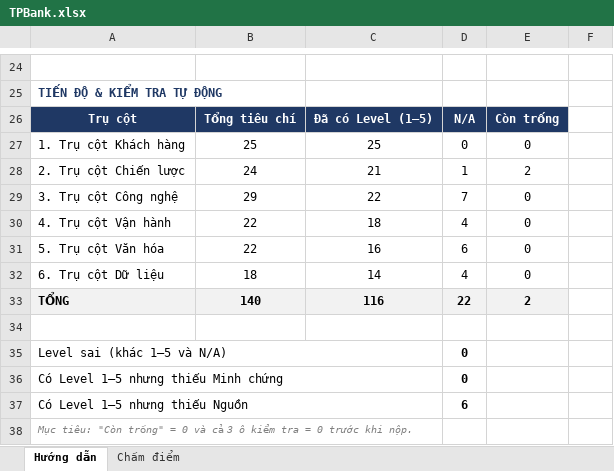
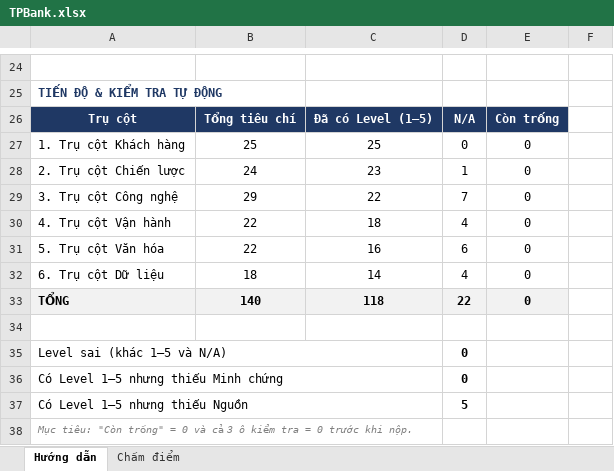
Before and after one commit to vanly0707/DBI-Banking-Digital-Transformation, an Excel workbook: data/raw/evidence/TPBank.xlsx, sheet Hướng dẫn, drawn as a sheet; only a part is shown, gaps mark what is left out; values as stored, in another font and other column widths than the file's, no borders; charts and pictures and conditional formats not drawn; the diff names each change by its address in the sheet, - before the commit and + after, or states it on an @@ line.

```diff
--- a/data/raw/evidence/TPBank.xlsx (sheet Hướng dẫn)
+++ b/data/raw/evidence/TPBank.xlsx (sheet Hướng dẫn)
-C28: 21
+C28: 23
-E28: 2
+E28: 0
-C33: 116
+C33: 118
-E33: 2
+E33: 0
-D37: 6
+D37: 5
```
Also changed, not shown: sheet Chấm điểm, data/raw/evidence/Vietcombank.xlsx, data/raw/evidence/VietinBank.xlsx, 1 other file.
